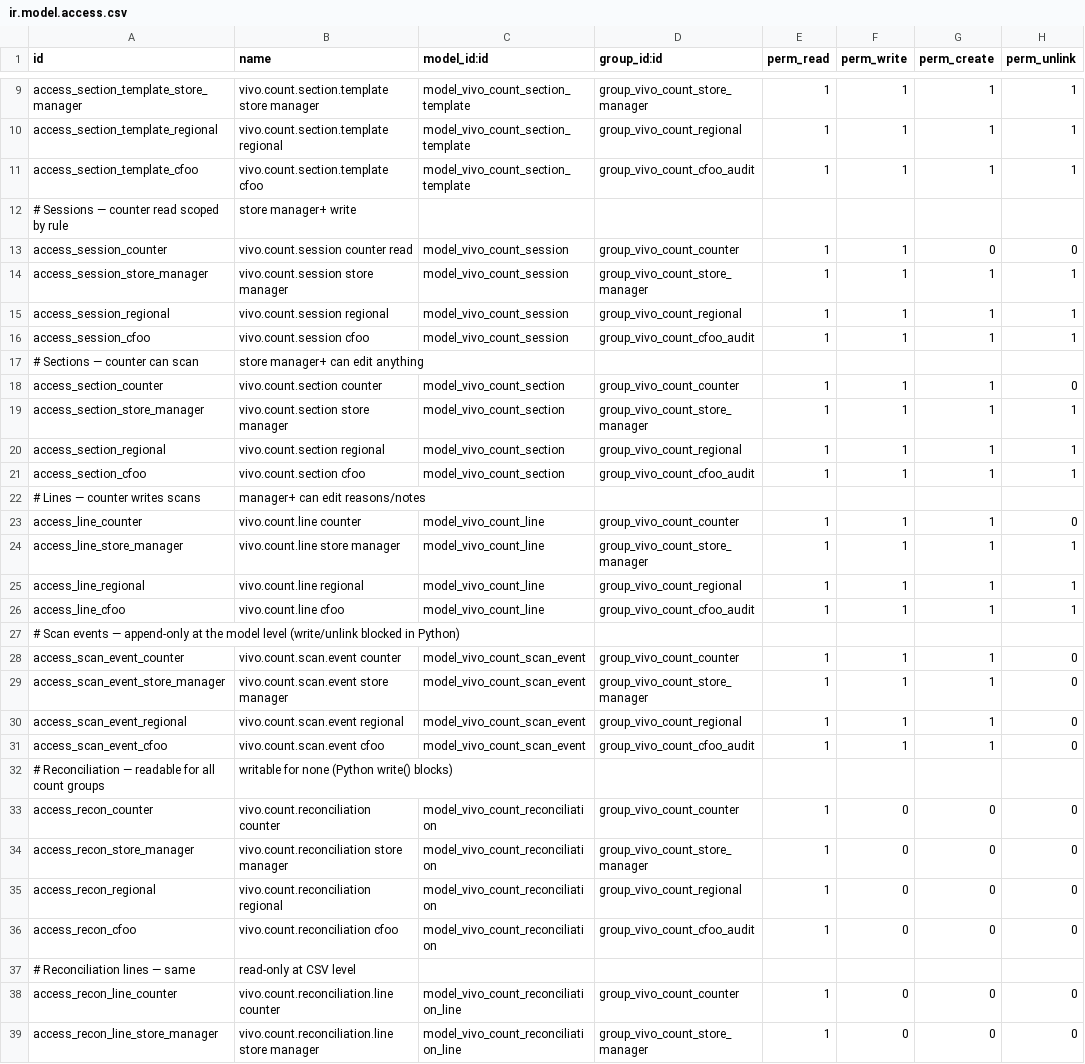
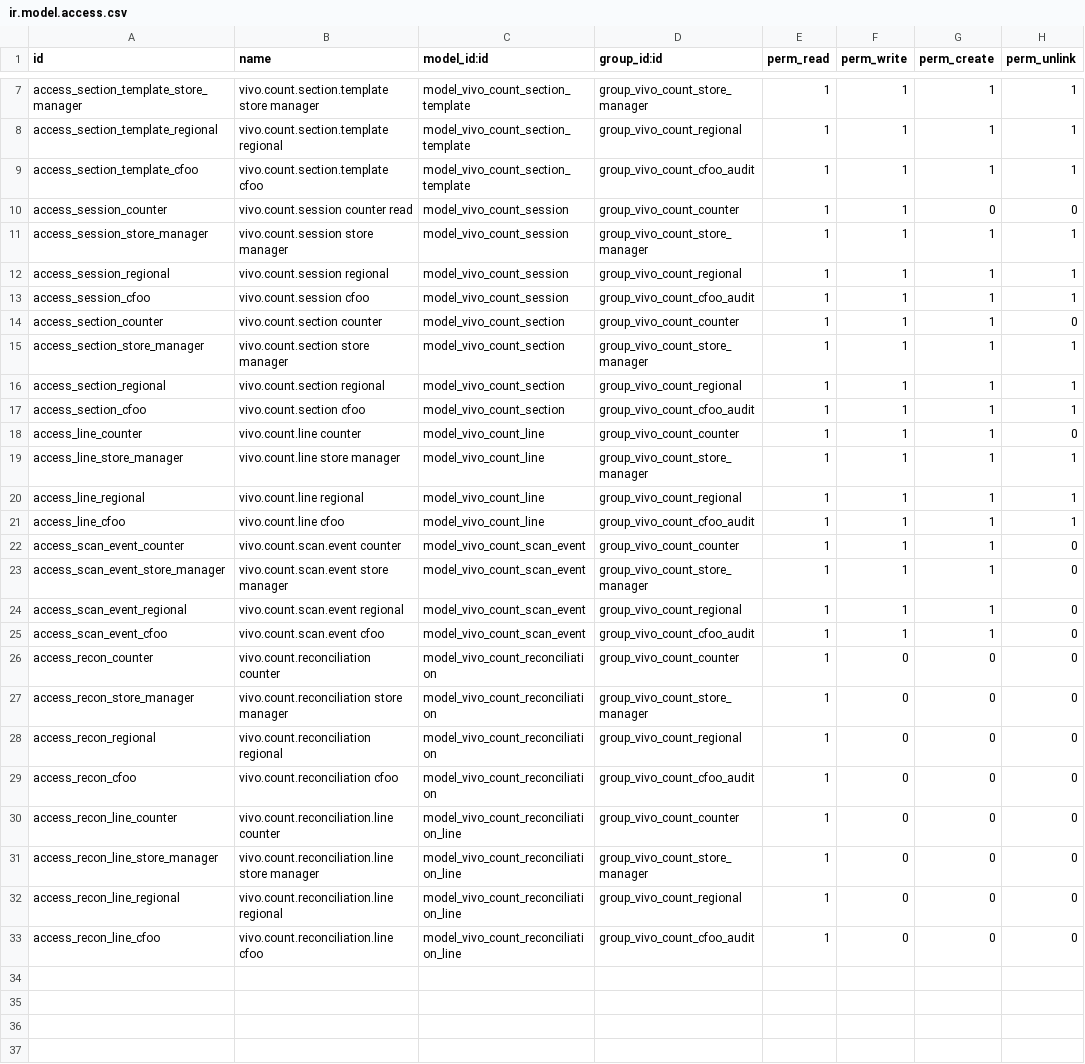
Before and after one commit to stephennkihara-a11y/vivo_stock_count, a CSV file: security/ir.model.access.csv, drawn as a sheet; only a part is shown, gaps mark what is left out; the shorter side is filled out with more unchanged rows; the diff covers the shown part only; the diff names each change by its address in the sheet, - before the commit and + after, or states it on an @@ line.

```diff
--- a/security/ir.model.access.csv
+++ b/security/ir.model.access.csv
-row 12: # Sessions — counter read scoped by rule | store manager+ write
-row 17: # Sections — counter can scan | store manager+ can edit anything
-row 22: # Lines — counter writes scans | manager+ can edit reasons/notes
-row 27: # Scan events — append-only at the model level (write/unlink blocked in Python)
-row 32: # Reconciliation — readable for all count groups | writable for none (Python write() blocks)
-row 37: # Reconciliation lines — same | read-only at CSV level
```
Also changed, not shown: 2 removed rows elsewhere in this file, 3 other files.
